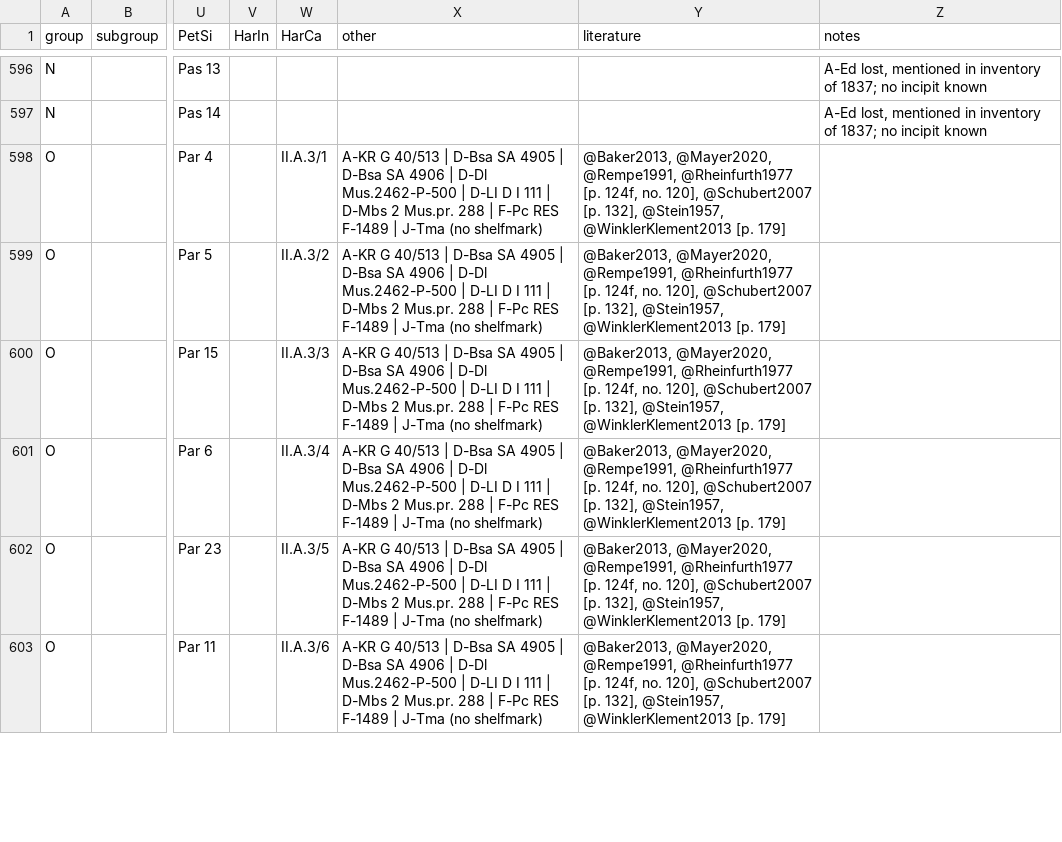
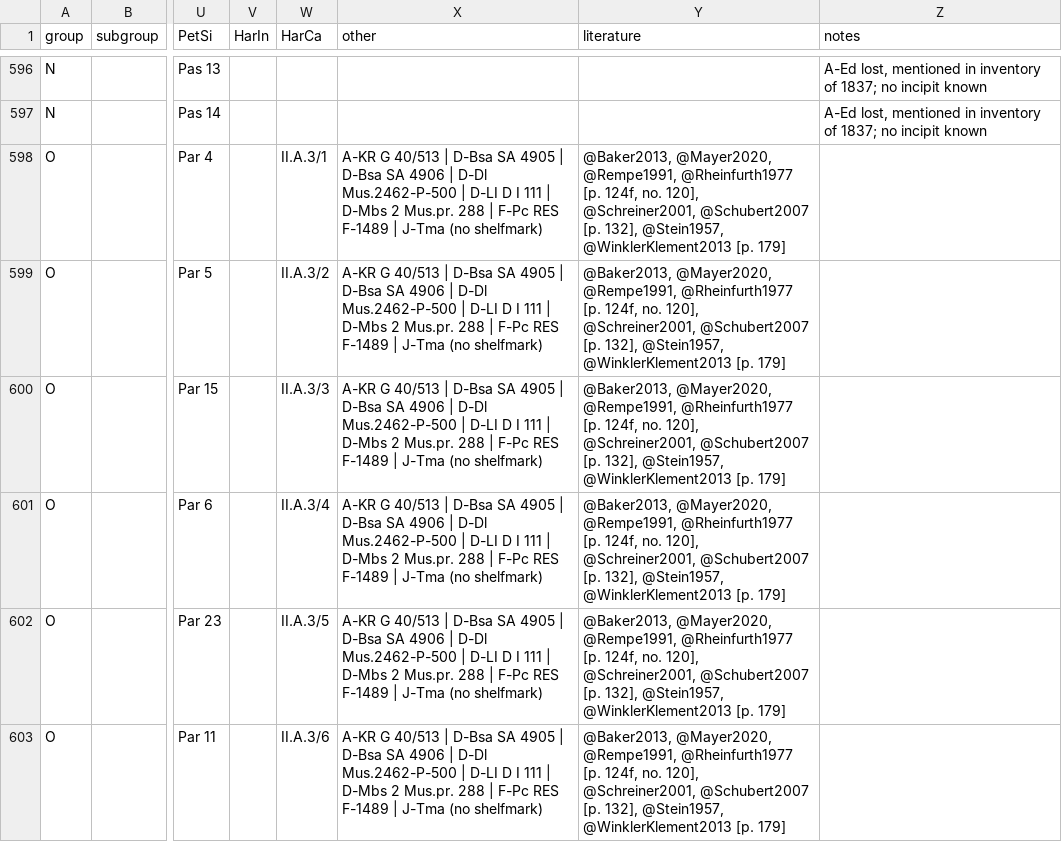
Before and after one commit to edition-esser-skala/werner-catalogue-of-works, a CSV file: data/catalogue_works.csv, drawn as a sheet; only a part is shown, gaps mark what is left out; the diff covers the shown part only; the diff names each change by its address in the sheet, - before the commit and + after, or states it on an @@ line.

Commit message:
adds reference Schreiner2001

```diff
--- a/data/catalogue_works.csv
+++ b/data/catalogue_works.csv
-Y598:Y603 (literature): …no. 120], @Schubert2007 [p.…
+Y598:Y603 (literature): …no. 120], @Schreiner2001, @Schubert2007 [p.…
```
Also changed, not shown: 6 edited cells elsewhere in this file, 3 other files.
